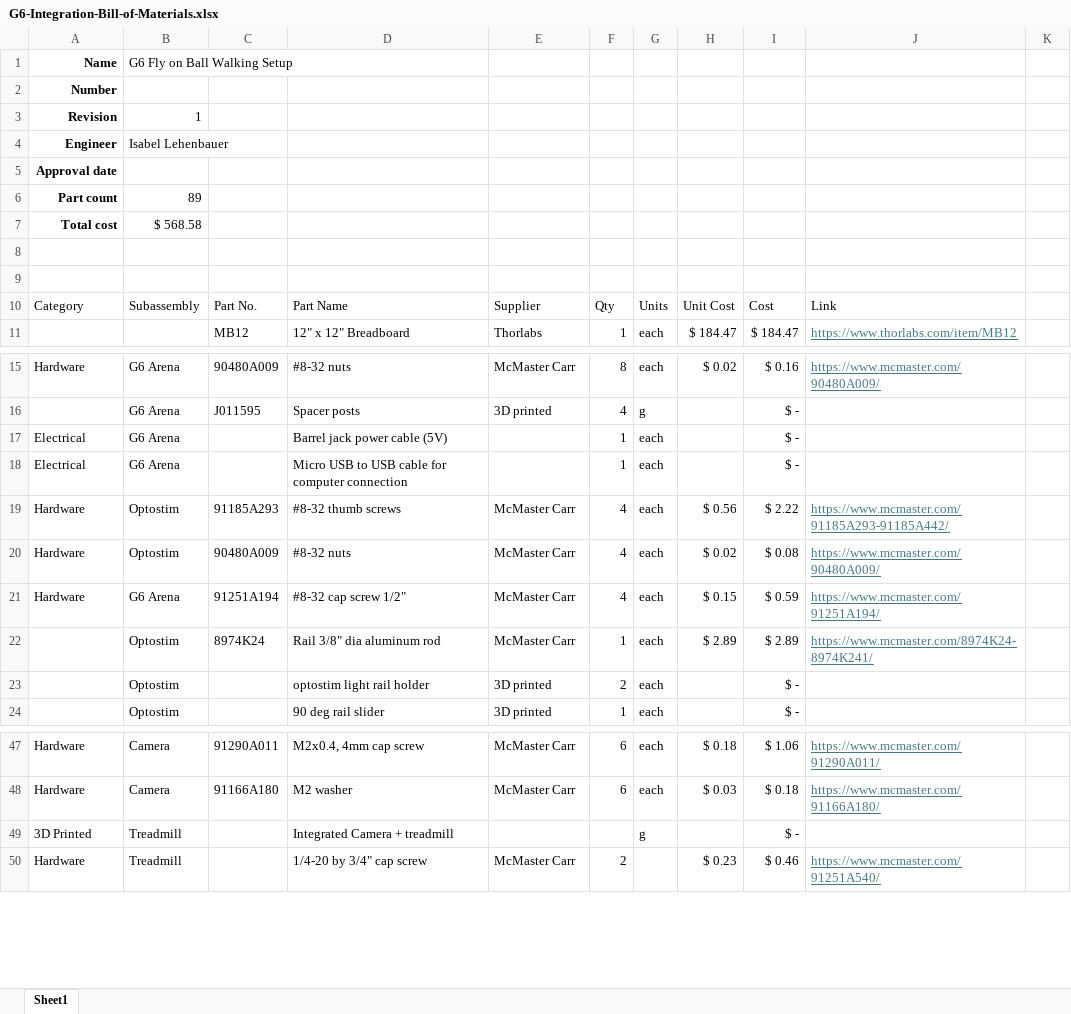
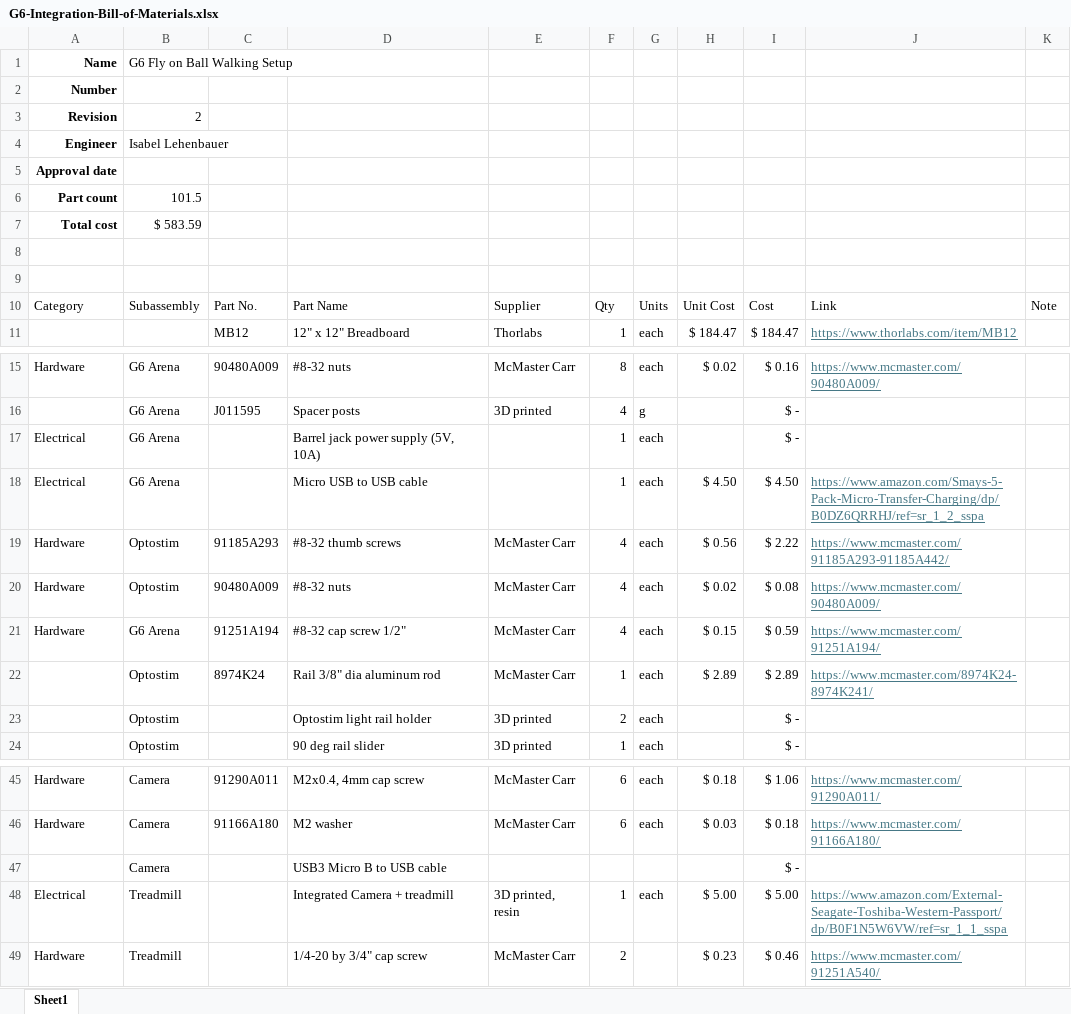
Before and after one commit to reiserlab/Fly-Lab-Gear, an Excel workbook: Walking-Setup/G6-Integration-Bill-of-Materials.xlsx, sheet Sheet1, drawn as a sheet; only a part is shown, gaps mark what is left out; values as stored, in another font and other column widths than the file's, no borders; table styles not drawn; removed rows and columns are numbered as before the commit, all else as after; the diff covers the shown part only; the diff names each change by its address in the sheet, - before the commit and + after, or states it on an @@ line.

```diff
--- a/Walking-Setup/G6-Integration-Bill-of-Materials.xlsx (sheet Sheet1)
+++ b/Walking-Setup/G6-Integration-Bill-of-Materials.xlsx (sheet Sheet1)
-B3: 1
+B3: 2
-B6: 89
+B6: 101.5
-B7: $ 568.58
+B7: $ 583.59
-K10: (empty)
+K10: Note
-D17: Barrel jack power cable (5V)
+D17: Barrel jack power supply (5V, 10A)
-D18: Micro USB to USB cable for computer connection
+D18: Micro USB to USB cable
-H18: (empty)
+H18: $ 4.50
-I18: $ -
+I18: $ 4.50
-J18: (empty)
+J18: https://www.amazon.com/Smays-5-Pack-Micro-Transfer-Charging/dp/B0DZ6QRRHJ/ref=sr_1_2_sspa
-D23: optostim light rail holder
+D23: Optostim light rail holder
-row 49: 3D Printed | Treadmill |  | Integrated Camera + treadmill |  |  | g |  | $ -
+row 47:  | Camera |  | USB3 Micro B to USB cable |  |  |  |  | $ -
+row 48: Electrical | Treadmill |  | Integrated Camera + treadmill | 3D printed, resin | 1 | each | $ 5.00 | $ 5.00 | https://www.amazon.com/External-Seagate-Toshiba-Western-Passport/dp/B0F1N5W6VW/ref=sr_1_1_sspa
```
Also changed, not shown: 5 added rows, 3 removed rows and 10 edited cells elsewhere in this sheet.
